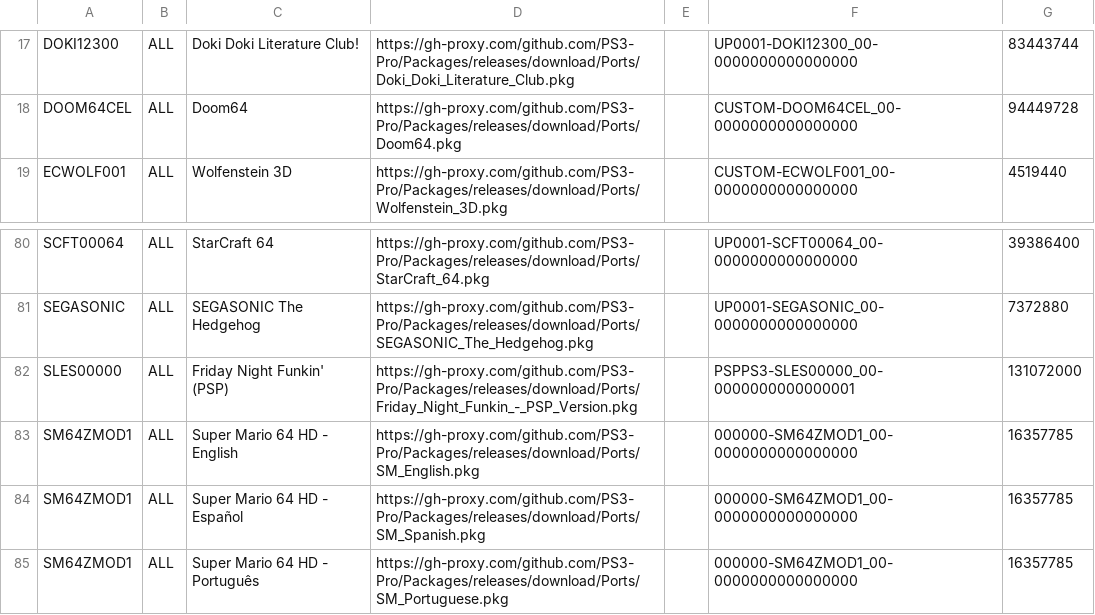
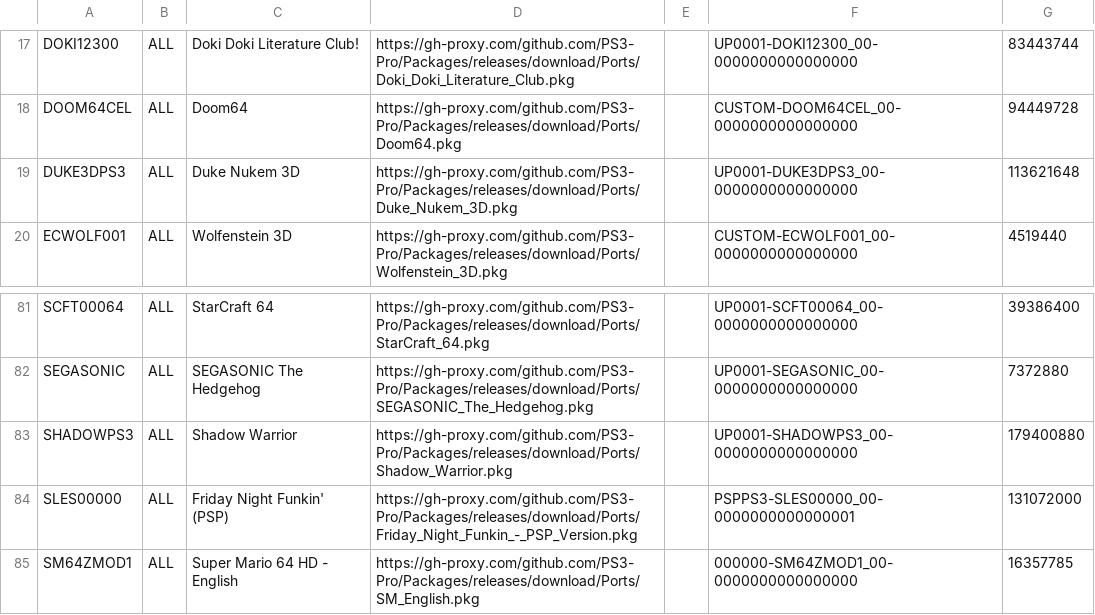
Before and after one commit to PS3-Pro/PSN-Content, a TSV file: resources/database/content/unofficial/ports.tsv, drawn as a sheet; only a part is shown, gaps mark what is left out; the shorter side is filled out with more unchanged rows; the diff names each change by its address in the sheet, - before the commit and + after, or states it on an @@ line.

Commit message:
Release

```diff
--- a/resources/database/content/unofficial/ports.tsv
+++ b/resources/database/content/unofficial/ports.tsv
+row 19: DUKE3DPS3 | ALL | Duke Nukem 3D | https://gh-proxy.com/github.com/PS3-Pro/Packages/releases/download/Ports/Duke_Nukem_3D.pkg |  | UP0001-DUKE3DPS3_00-0000000000000000 | 113621648
+row 83: SHADOWPS3 | ALL | Shadow Warrior | https://gh-proxy.com/github.com/PS3-Pro/Packages/releases/download/Ports/Shadow_Warrior.pkg |  | UP0001-SHADOWPS3_00-0000000000000000 | 179400880
```
Also changed, not shown: resources/database/content/unofficial/tools.tsv.
